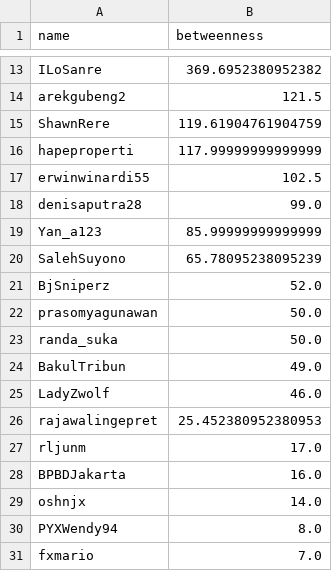
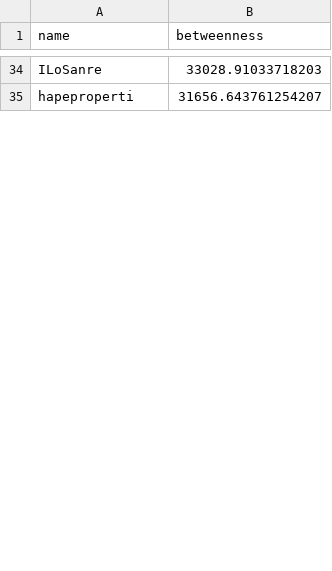
Before and after one commit to sepam/FloodTagsSNA, a CSV file: top_betweenness.csv, drawn as a sheet; only a part is shown, gaps mark what is left out; removed rows and columns are numbered as before the commit, all else as after; the diff covers the shown part only; the diff names each change by its address in the sheet, - before the commit and + after, or states it on an @@ line.

```diff
--- a/top_betweenness.csv
+++ b/top_betweenness.csv
-B34 (betweenness): 369.6952380952382
+B34 (betweenness): 33028.91033718203
-row 14: arekgubeng2 | 121.5
-row 15: ShawnRere | 119.61904761904759
-B35 (betweenness): 117.99999999999999
+B35 (betweenness): 31656.643761254207
-row 17: erwinwinardi55 | 102.5
-row 18: denisaputra28 | 99.0
-row 19: Yan_a123 | 85.99999999999999
-row 20: SalehSuyono | 65.78095238095239
-row 21: BjSniperz | 52.0
-row 22: prasomyagunawan | 50.0
-row 23: randa_suka | 50.0
-row 24: BakulTribun | 49.0
-row 25: LadyZwolf | 46.0
-row 26: rajawalingepret | 25.452380952380953
-row 27: rljunm | 17.0
-row 28: BPBDJakarta | 16.0
-row 29: oshnjx | 14.0
-row 30: PYXWendy94 | 8.0
-row 31: fxmario | 7.0
```
Also changed, not shown: 44 added rows, 27 removed rows and 4 edited cells elsewhere in this file, top_indegree.csv, top_outdegree.csv, 2 other files.
